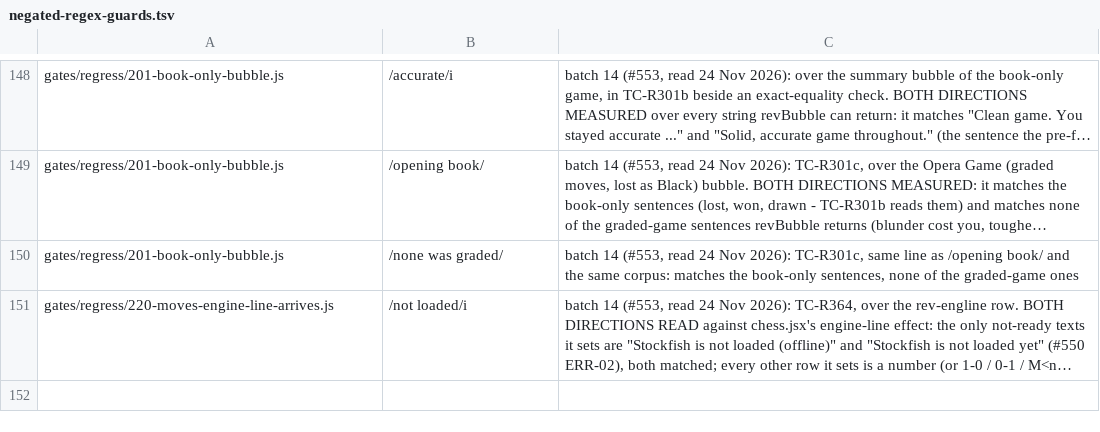
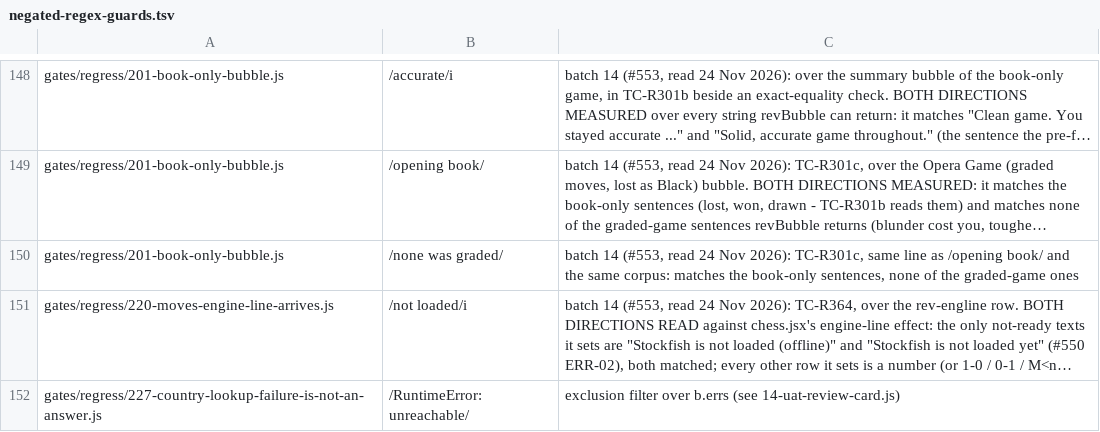
Before and after one commit to LearnToCheckmate/chess-trainer, a TSV file: claude/agents/negated-regex-guards.tsv, drawn as a sheet; only a part is shown, gaps mark what is left out; long unchanged cells end in …; the diff names each change by its address in the sheet, - before the commit and + after, or states it on an @@ line.

```diff
--- a/claude/agents/negated-regex-guards.tsv
+++ b/claude/agents/negated-regex-guards.tsv
+row 152: gates/regress/227-country-lookup-failure-is-not-an-answer.js | /RuntimeError: unreachable/ | exclusion filter over b.errs (see 14-uat-review-card.js)
```
